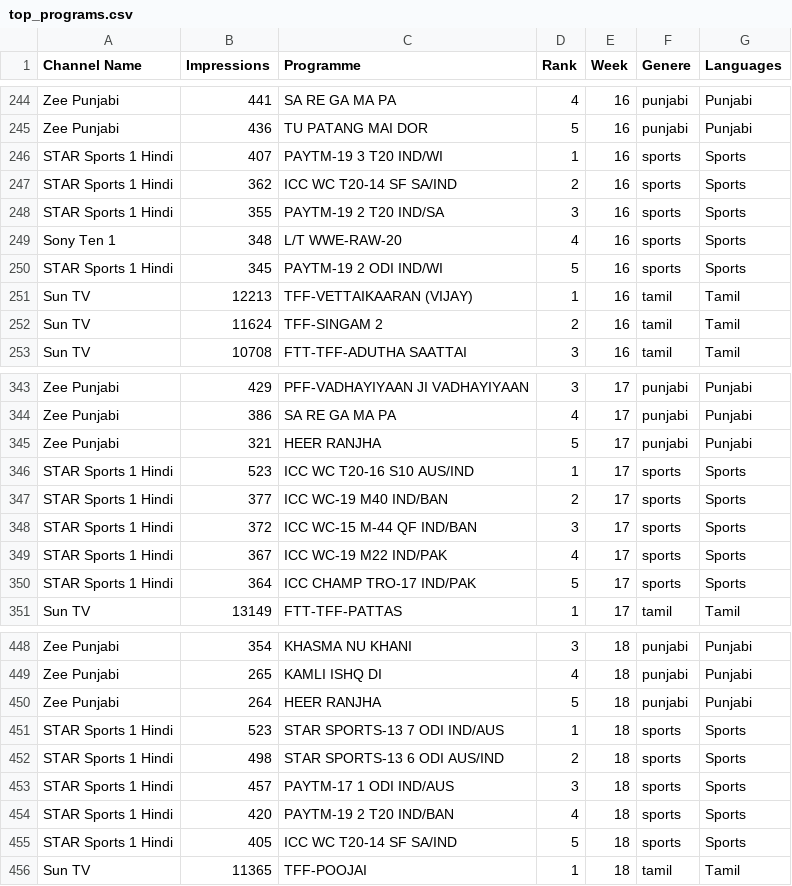
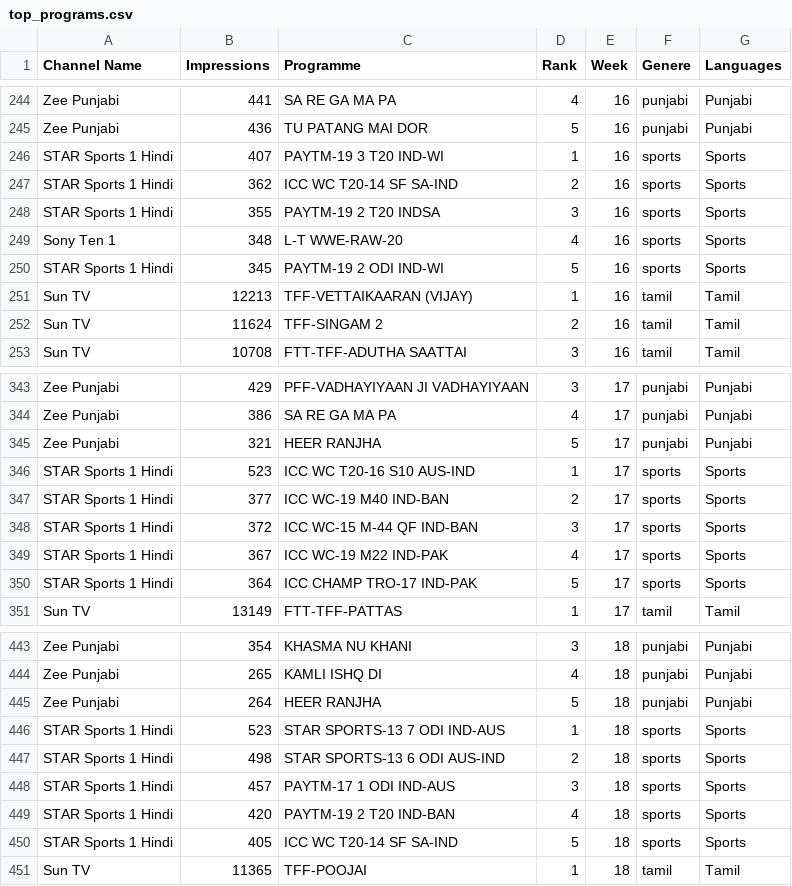
Before and after one commit to nehak0601/TV_Analytics, a CSV file: TV_Shows/csv_data/top_programs.csv, drawn as a sheet; only a part is shown, gaps mark what is left out; the diff covers the shown part only.

```diff
--- a/TV_Shows/csv_data/top_programs.csv
+++ b/TV_Shows/csv_data/top_programs.csv
@@ -245,7 +245,7 @@ Zee Punjabi,441,SA RE GA MA PA,4,16,punjabi,Punjabi
 Zee Punjabi,436,TU PATANG MAI DOR,5,16,punjabi,Punjabi
-STAR Sports 1 Hindi,407,PAYTM-19 3 T20 IND/WI,1,16,sports,Sports
-STAR Sports 1 Hindi,362,ICC WC T20-14 SF SA/IND,2,16,sports,Sports
-STAR Sports 1 Hindi,355,PAYTM-19 2 T20 IND/SA,3,16,sports,Sports
-Sony Ten 1,348,L/T WWE-RAW-20,4,16,sports,Sports
-STAR Sports 1 Hindi,345,PAYTM-19 2 ODI IND/WI,5,16,sports,Sports
+STAR Sports 1 Hindi,407,PAYTM-19 3 T20 IND-WI,1,16,sports,Sports
+STAR Sports 1 Hindi,362,ICC WC T20-14 SF SA-IND,2,16,sports,Sports
+STAR Sports 1 Hindi,355,PAYTM-19 2 T20 INDSA,3,16,sports,Sports
+Sony Ten 1,348,L-T WWE-RAW-20,4,16,sports,Sports
+STAR Sports 1 Hindi,345,PAYTM-19 2 ODI IND-WI,5,16,sports,Sports
 Sun TV,12213,TFF-VETTAIKAARAN (VIJAY),1,16,tamil,Tamil
@@ -345,7 +345,7 @@ Zee Punjabi,386,SA RE GA MA PA,4,17,punjabi,Punjabi
 Zee Punjabi,321,HEER RANJHA,5,17,punjabi,Punjabi
-STAR Sports 1 Hindi,523,ICC WC T20-16 S10 AUS/IND,1,17,sports,Sports
-STAR Sports 1 Hindi,377,ICC WC-19 M40 IND/BAN,2,17,sports,Sports
-STAR Sports 1 Hindi,372,ICC WC-15 M-44 QF IND/BAN,3,17,sports,Sports
-STAR Sports 1 Hindi,367,ICC WC-19 M22 IND/PAK,4,17,sports,Sports
-STAR Sports 1 Hindi,364,ICC CHAMP TRO-17 IND/PAK,5,17,sports,Sports
+STAR Sports 1 Hindi,523,ICC WC T20-16 S10 AUS-IND,1,17,sports,Sports
+STAR Sports 1 Hindi,377,ICC WC-19 M40 IND-BAN,2,17,sports,Sports
+STAR Sports 1 Hindi,372,ICC WC-15 M-44 QF IND-BAN,3,17,sports,Sports
+STAR Sports 1 Hindi,367,ICC WC-19 M22 IND-PAK,4,17,sports,Sports
+STAR Sports 1 Hindi,364,ICC CHAMP TRO-17 IND-PAK,5,17,sports,Sports
 Sun TV,13149,FTT-TFF-PATTAS,1,17,tamil,Tamil
@@ -450,7 +445,7 @@ Zee Punjabi,265,KAMLI ISHQ DI,4,18,punjabi,Punjabi
 Zee Punjabi,264,HEER RANJHA,5,18,punjabi,Punjabi
-STAR Sports 1 Hindi,523,STAR SPORTS-13 7 ODI IND/AUS,1,18,sports,Sports
-STAR Sports 1 Hindi,498,STAR SPORTS-13 6 ODI AUS/IND,2,18,sports,Sports
-STAR Sports 1 Hindi,457,PAYTM-17 1 ODI IND/AUS,3,18,sports,Sports
-STAR Sports 1 Hindi,420,PAYTM-19 2 T20 IND/BAN,4,18,sports,Sports
-STAR Sports 1 Hindi,405,ICC WC T20-14 SF SA/IND,5,18,sports,Sports
+STAR Sports 1 Hindi,523,STAR SPORTS-13 7 ODI IND-AUS,1,18,sports,Sports
+STAR Sports 1 Hindi,498,STAR SPORTS-13 6 ODI AUS-IND,2,18,sports,Sports
+STAR Sports 1 Hindi,457,PAYTM-17 1 ODI IND-AUS,3,18,sports,Sports
+STAR Sports 1 Hindi,420,PAYTM-19 2 T20 IND-BAN,4,18,sports,Sports
+STAR Sports 1 Hindi,405,ICC WC T20-14 SF SA-IND,5,18,sports,Sports
 Sun TV,11365,TFF-POOJAI,1,18,tamil,Tamil
```
Also changed, not shown: 5 removed rows and 11 edited cells elsewhere in this file, 33 other files.
